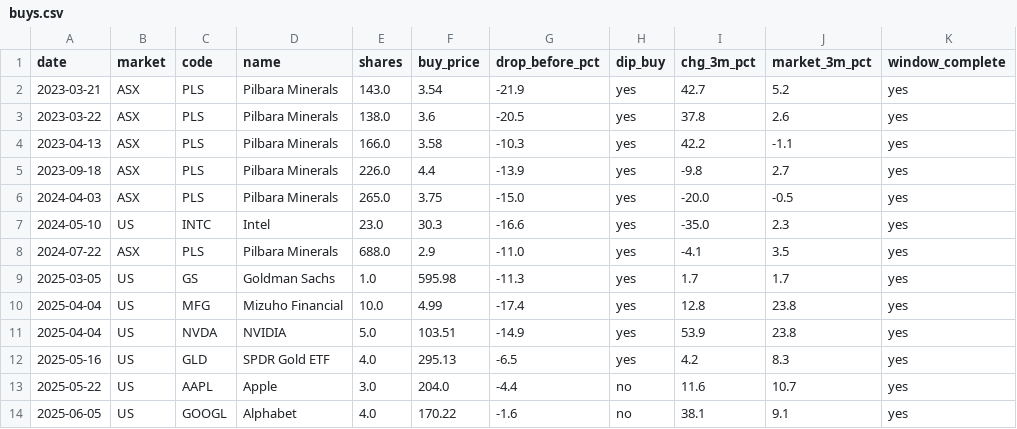
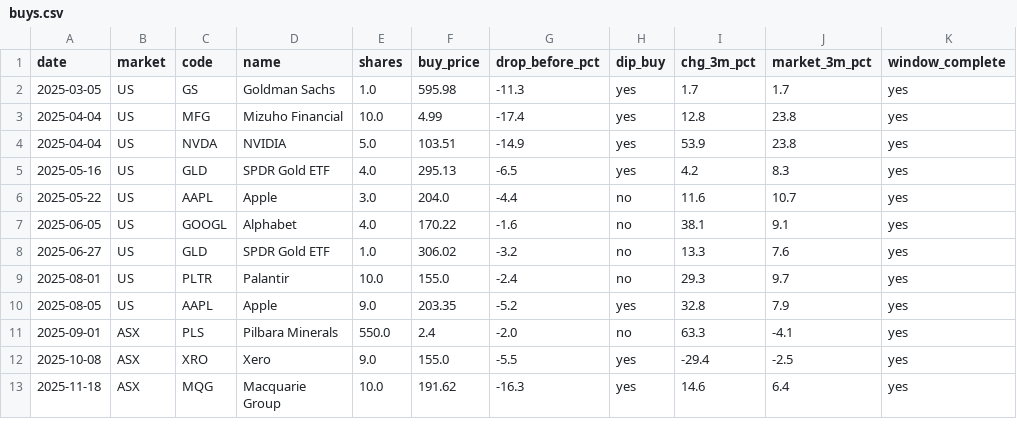
Before and after one commit to leducthinhbui/trading-review, a CSV file: data/buys.csv, drawn as a sheet; only a part is shown; the shorter side is filled out with more unchanged rows; the diff names each change by its address in the sheet, - before the commit and + after, or states it on an @@ line.

```diff
--- a/data/buys.csv
+++ b/data/buys.csv
-row 2: 2023-03-21 | ASX | PLS | Pilbara Minerals | 143.0 | 3.54 | -21.9 | yes | 42.7 | 5.2 | yes
-row 3: 2023-03-22 | ASX | PLS | Pilbara Minerals | 138.0 | 3.6 | -20.5 | yes | 37.8 | 2.6 | yes
-row 4: 2023-04-13 | ASX | PLS | Pilbara Minerals | 166.0 | 3.58 | -10.3 | yes | 42.2 | -1.1 | yes
-row 5: 2023-09-18 | ASX | PLS | Pilbara Minerals | 226.0 | 4.4 | -13.9 | yes | -9.8 | 2.7 | yes
-row 6: 2024-04-03 | ASX | PLS | Pilbara Minerals | 265.0 | 3.75 | -15.0 | yes | -20.0 | -0.5 | yes
-row 7: 2024-05-10 | US | INTC | Intel | 23.0 | 30.3 | -16.6 | yes | -35.0 | 2.3 | yes
-row 8: 2024-07-22 | ASX | PLS | Pilbara Minerals | 688.0 | 2.9 | -11.0 | yes | -4.1 | 3.5 | yes
```
Also changed, not shown: data/sells.csv, data/trades.csv, 4 other files.
